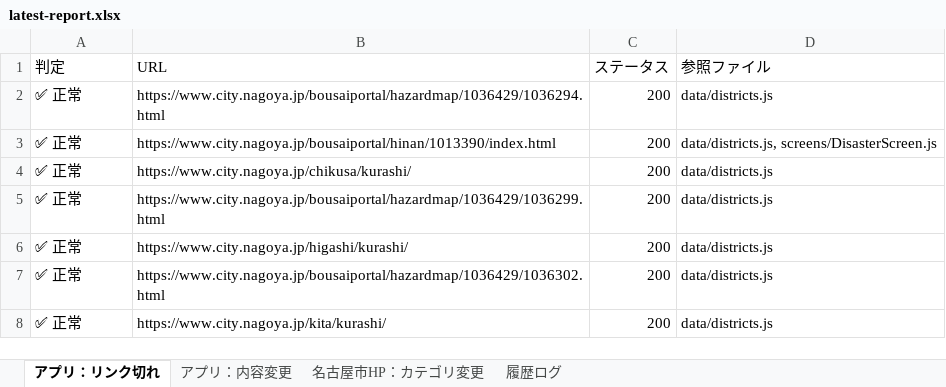
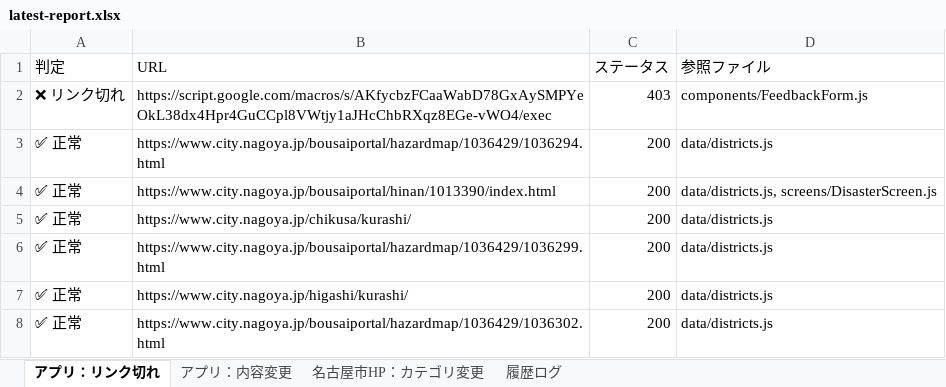
Before and after one commit to anishihara-prog/NagoyaApp, an Excel workbook: reports/latest-report.xlsx, sheet アプリ：リンク切れ, drawn as a sheet; only a part is shown; the shorter side is filled out with more unchanged rows; values as stored, in another font and other column widths than the file's, no borders; the diff names each change by its address in the sheet, - before the commit and + after, or states it on an @@ line.

```diff
--- a/reports/latest-report.xlsx (sheet アプリ：リンク切れ)
+++ b/reports/latest-report.xlsx (sheet アプリ：リンク切れ)
+row 2: ❌ リンク切れ | https://script.google.com/macros/s/AKfycbzFCaaWabD78GxAySMPYeOkL38dx4Hpr4GuCCpl8VWtjy1aJHcChbRXqz8EGe-vWO4/exec | 403 | components/FeedbackForm.js
```
Also changed, not shown: sheet 履歴ログ, sheet 名古屋市HP：カテゴリ変更, sheet アプリ：内容変更, 2 other files.
